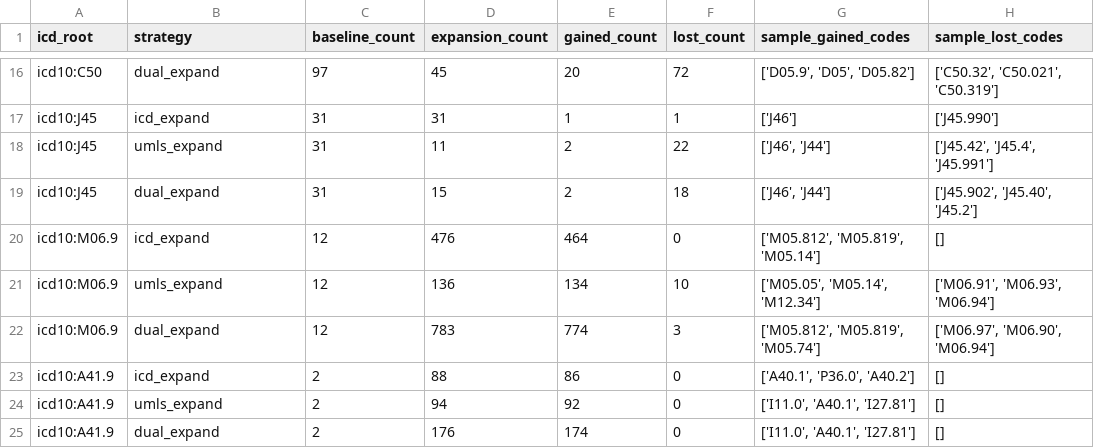
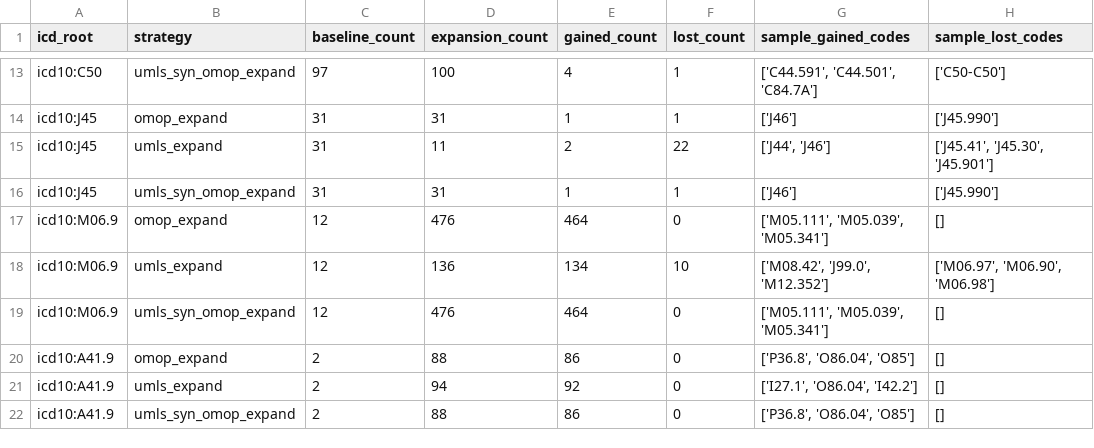
Before and after one commit to birm/umls_rdf, a CSV file: icd_10_benchmarks.csv, drawn as a sheet; only a part is shown, gaps mark what is left out; addresses are those after the commit; the diff covers the shown part only; the diff names each change by its address in the sheet, - before the commit and + after, or states it on an @@ line.

```diff
--- a/icd_10_benchmarks.csv
+++ b/icd_10_benchmarks.csv
-B13 (strategy): dual_expand
+B13 (strategy): umls_syn_omop_expand
-D13 (expansion_count): 45
+D13 (expansion_count): 100
-E13 (gained_count): 20
+E13 (gained_count): 4
-F13 (lost_count): 72
+F13 (lost_count): 1
-G13 (sample_gained_codes): ['D05.9', 'D05', 'D05.82']
+G13 (sample_gained_codes): ['C44.591', 'C44.501', 'C84.7A']
-H13 (sample_lost_codes): ['C50.32', 'C50.021', 'C50.319']
+H13 (sample_lost_codes): ['C50-C50']
-B14 (strategy): icd_expand
+B14 (strategy): omop_expand
-G15 (sample_gained_codes): ['J46', 'J44']
+G15 (sample_gained_codes): ['J44', 'J46']
-H15 (sample_lost_codes): ['J45.42', 'J45.4', 'J45.991']
+H15 (sample_lost_codes): ['J45.41', 'J45.30', 'J45.901']
-B16 (strategy): dual_expand
+B16 (strategy): umls_syn_omop_expand
-D16 (expansion_count): 15
+D16 (expansion_count): 31
-E16 (gained_count): 2
+E16 (gained_count): 1
-F16 (lost_count): 18
+F16 (lost_count): 1
-G16 (sample_gained_codes): ['J46', 'J44']
+G16 (sample_gained_codes): ['J46']
-H16 (sample_lost_codes): ['J45.902', 'J45.40', 'J45.2']
+H16 (sample_lost_codes): ['J45.990']
-B17 (strategy): icd_expand
+B17 (strategy): omop_expand
-G17 (sample_gained_codes): ['M05.812', 'M05.819', 'M05.14']
+G17 (sample_gained_codes): ['M05.111', 'M05.039', 'M05.341']
-G18 (sample_gained_codes): ['M05.05', 'M05.14', 'M12.34']
+G18 (sample_gained_codes): ['M08.42', 'J99.0', 'M12.352']
-H18 (sample_lost_codes): ['M06.91', 'M06.93', 'M06.94']
+H18 (sample_lost_codes): ['M06.97', 'M06.90', 'M06.98']
-B19 (strategy): dual_expand
+B19 (strategy): umls_syn_omop_expand
-D19 (expansion_count): 783
+D19 (expansion_count): 476
-E19 (gained_count): 774
+E19 (gained_count): 464
-F19 (lost_count): 3
+F19 (lost_count): 0
-G19 (sample_gained_codes): ['M05.812', 'M05.819', 'M05.74']
+G19 (sample_gained_codes): ['M05.111', 'M05.039', 'M05.341']
-H19 (sample_lost_codes): ['M06.97', 'M06.90', 'M06.94']
+H19 (sample_lost_codes): []
-B20 (strategy): icd_expand
+B20 (strategy): omop_expand
-G20 (sample_gained_codes): ['A40.1', 'P36.0', 'A40.2']
+G20 (sample_gained_codes): ['P36.8', 'O86.04', 'O85']
-G21 (sample_gained_codes): ['I11.0', 'A40.1', 'I27.81']
+G21 (sample_gained_codes): ['I27.1', 'O86.04', 'I42.2']
-B22 (strategy): dual_expand
+B22 (strategy): umls_syn_omop_expand
-D22 (expansion_count): 176
+D22 (expansion_count): 88
-E22 (gained_count): 174
+E22 (gained_count): 86
-G22 (sample_gained_codes): ['I11.0', 'A40.1', 'I27.81']
+G22 (sample_gained_codes): ['P36.8', 'O86.04', 'O85']
```
Also changed, not shown: 3 removed rows and 43 edited cells elsewhere in this file, 32 other files.
